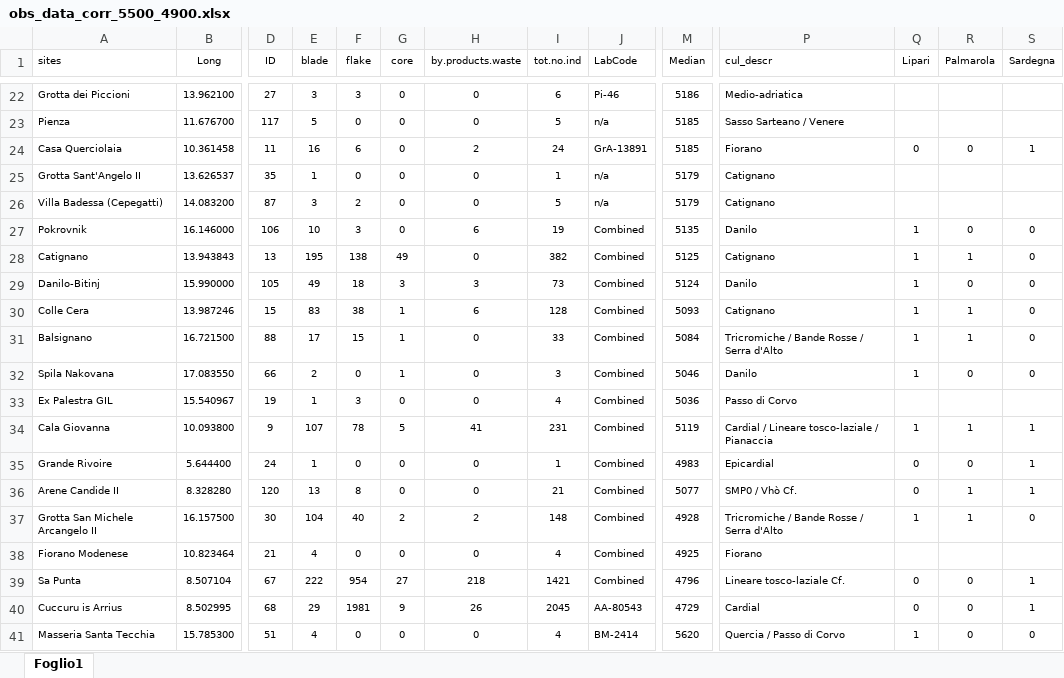
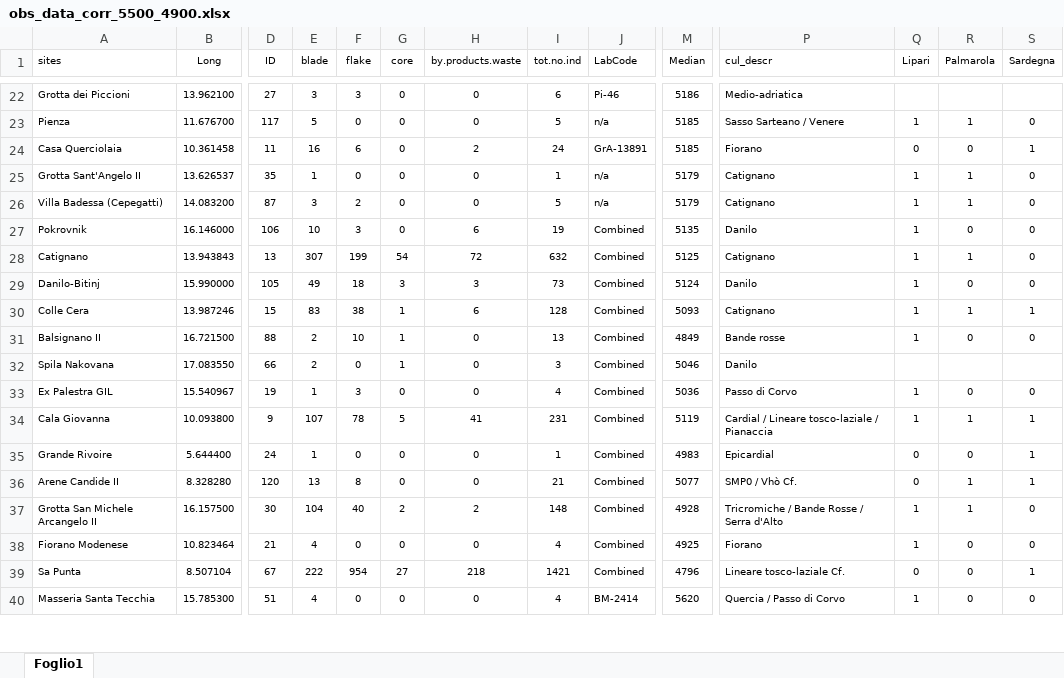
Before and after one commit to nmazzucco/CHRONOS, an Excel workbook: RAWDATA/obs_data_corr_5500_4900.xlsx, sheet Foglio1, drawn as a sheet; only a part is shown, gaps mark what is left out; values as stored, in another font and other column widths than the file's, no borders; rows hold the shown columns only; the diff covers the shown part only; the diff names each change by its address in the sheet, - before the commit and + after, or states it on an @@ line.

```diff
--- a/RAWDATA/obs_data_corr_5500_4900.xlsx (sheet Foglio1)
+++ b/RAWDATA/obs_data_corr_5500_4900.xlsx (sheet Foglio1)
-Q23 (Lipari): (empty)
+Q23 (Lipari): 1
-R23 (Palmarola): (empty)
+R23 (Palmarola): 1
-S23 (Sardegna): (empty)
+S23 (Sardegna): 0
-Q25:Q26 (Lipari): (empty)
+Q25:Q26 (Lipari): 1
-R25:R26 (Palmarola): (empty)
+R25:R26 (Palmarola): 1
-S25:S26 (Sardegna): (empty)
+S25:S26 (Sardegna): 0
-E28 (blade): 195
+E28 (blade): 307
-F28 (flake): 138
+F28 (flake): 199
-G28 (core): 49
+G28 (core): 54
-H28 (by.products.waste): 0
+H28 (by.products.waste): 72
-I28 (tot.no.ind): 382
+I28 (tot.no.ind): 632
-S30 (Sardegna): 0
+S30 (Sardegna): 1
-A31 (sites): Balsignano
+A31 (sites): Balsignano II
-E31 (blade): 17
+E31 (blade): 2
-F31 (flake): 15
+F31 (flake): 10
-I31 (tot.no.ind): 33
+I31 (tot.no.ind): 13
-M31 (Median): 5084
+M31 (Median): 4849
-P31 (cul_descr): Tricromiche / Bande Rosse / Serra d'Alto
+P31 (cul_descr): Bande rosse
-R31 (Palmarola): 1
+R31 (Palmarola): 0
-Q32 (Lipari): 1
+Q32 (Lipari): (empty)
-R32 (Palmarola): 0
+R32 (Palmarola): (empty)
-S32 (Sardegna): 0
+S32 (Sardegna): (empty)
-Q33 (Lipari): (empty)
+Q33 (Lipari): 1
-R33 (Palmarola): (empty)
+R33 (Palmarola): 0
-S33 (Sardegna): (empty)
+S33 (Sardegna): 0
-Q38 (Lipari): (empty)
+Q38 (Lipari): 1
-R38 (Palmarola): (empty)
+R38 (Palmarola): 0
-S38 (Sardegna): (empty)
+S38 (Sardegna): 0
-row 40: Cuccuru is Arrius | 8.502995 | 68 | 29 | 1981 | 9 | 26 | 2045 | AA-80543 | 4729 | Cardial | 0 | 0 | 1
```
Also changed, not shown: 37 edited cells elsewhere in this sheet, RAWDATA/obs_data_corr.xlsx, RAWDATA/obs_data_corr_6100_5500.xlsx.
